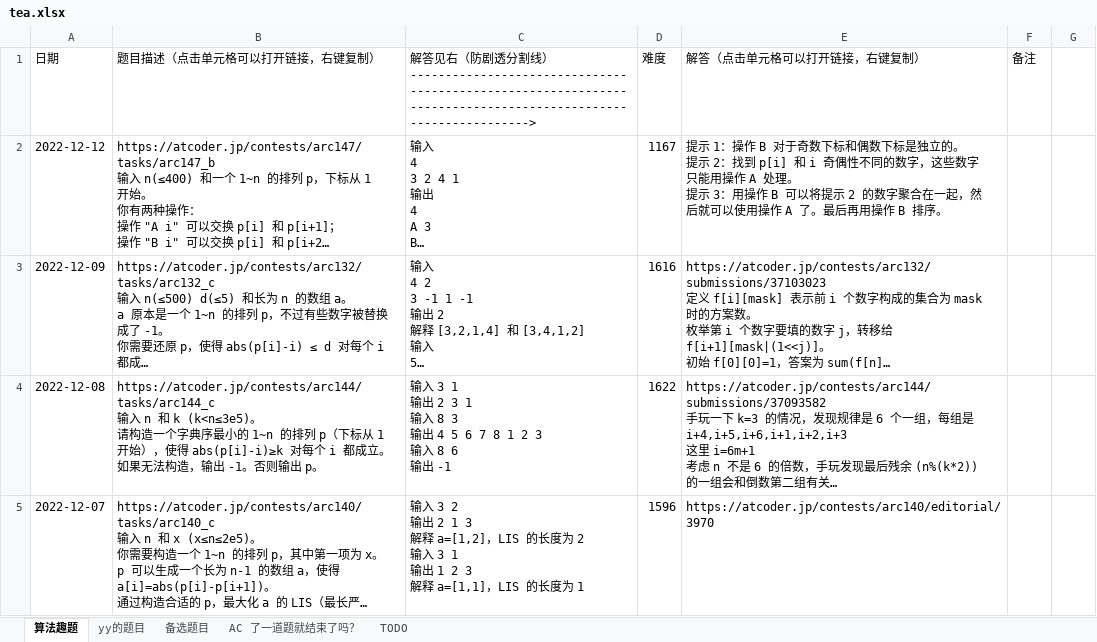
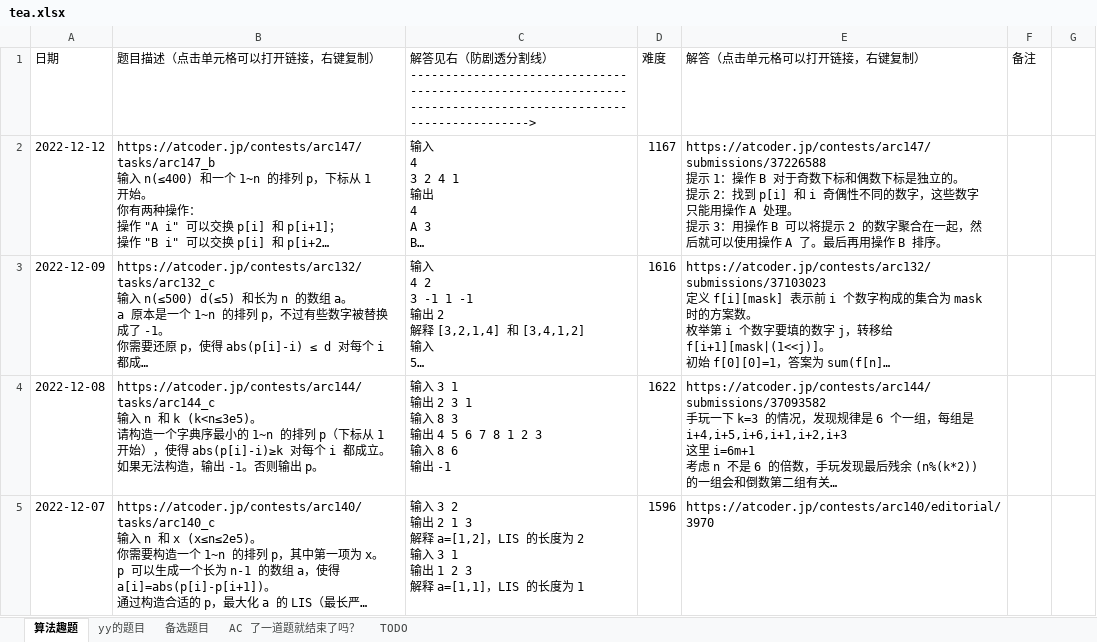
Before and after one commit to zhang-wangz/LeetCodeRating, an Excel workbook: tencentdoc/tea.xlsx, sheet 算法趣题, drawn as a sheet; only a part is shown; long unchanged cells end in …; values as stored, in another font and other column widths than the file's, no borders; ↵ is a line break in a cell; the diff names each change by its address in the sheet, - before the commit and + after, or states it on an @@ line.

```diff
--- a/tencentdoc/tea.xlsx (sheet 算法趣题)
+++ b/tencentdoc/tea.xlsx (sheet 算法趣题)
-E2 (解答（点击单元格可以打开链接，右键复制）): 提示 1…
+E2 (解答（点击单元格可以打开链接，右键复制）): https://atcoder.jp/contests/arc147/submissions/37226588 ↵ 提示 1…
```
Also changed, not shown: 1 other file.
